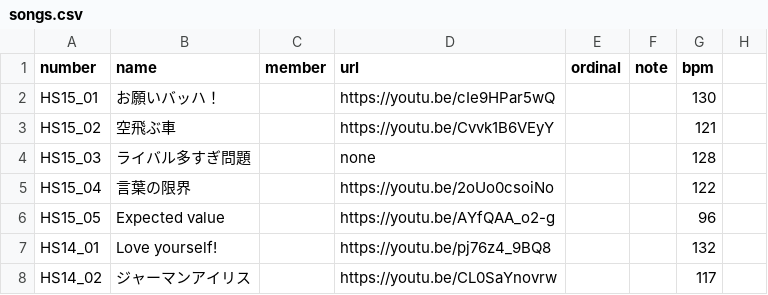
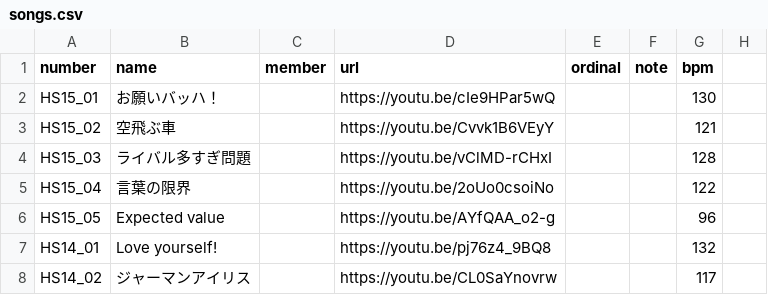
Before and after one commit to CircleTenThanks/CircleTenThanks.github.io, a CSV file: _data/songs.csv, drawn as a sheet; only a part is shown.

Commit message:
Add: ライバル多すぎ問題 URL追加

```diff
--- a/_data/songs.csv
+++ b/_data/songs.csv
@@ -3,3 +3,3 @@ HS15_01,お願いバッハ！,,https://youtu.be/cIe9HPar5wQ,,,130,
 HS15_02,空飛ぶ車,,https://youtu.be/Cvvk1B6VEyY,,,121,
-HS15_03,ライバル多すぎ問題,,none,,,128,
+HS15_03,ライバル多すぎ問題,,https://youtu.be/vClMD-rCHxI,,,128,
 HS15_04,言葉の限界,,https://youtu.be/2oUo0csoiNo,,,122,
```
